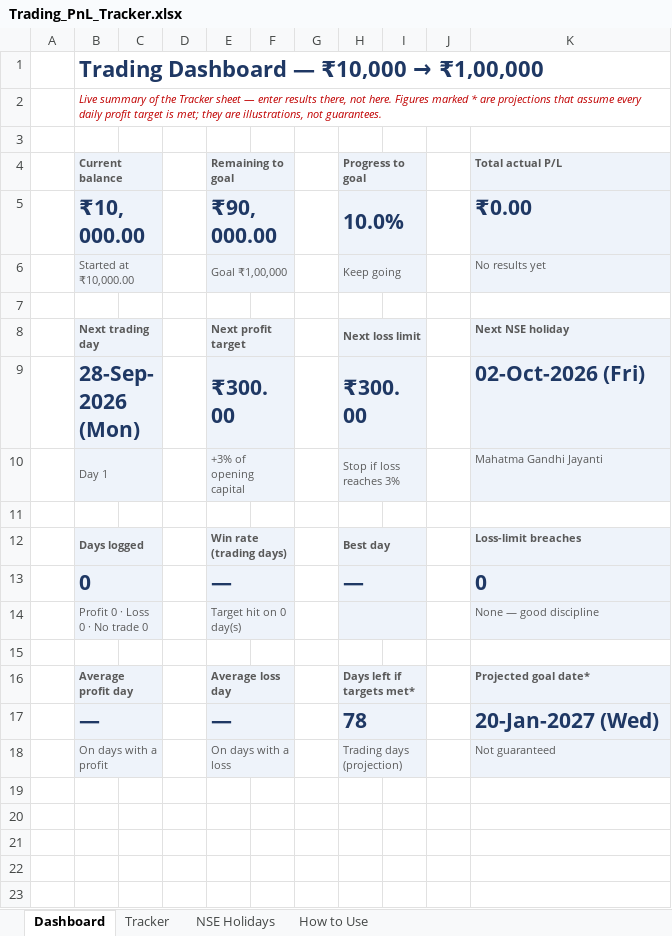
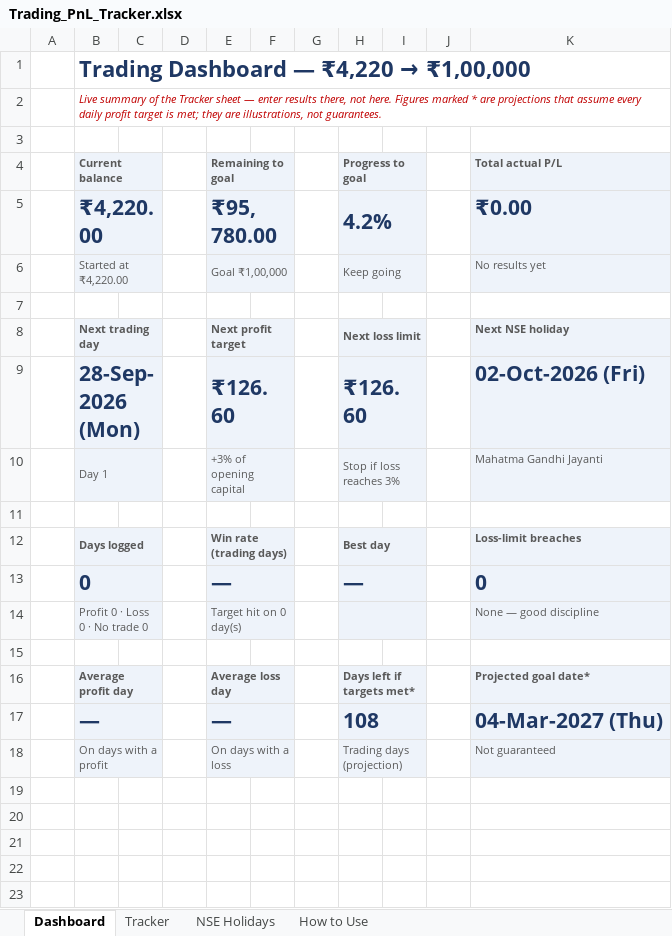
Before and after one commit to Shreyansh190902/2302030430083, an Excel workbook: Trading_PnL_Tracker.xlsx, sheet Dashboard, drawn as a sheet; only a part is shown; values as stored, in another font and other column widths than the file's, no borders; charts and pictures and conditional formats not drawn; removed rows and columns are numbered as before the commit, all else as after; the diff names each change by its address in the sheet, - before the commit and + after, or states it on an @@ line.

```diff
--- a/Trading_PnL_Tracker.xlsx (sheet Dashboard)
+++ b/Trading_PnL_Tracker.xlsx (sheet Dashboard)
@@ B1 (Current balance): Trading Dashboard — ₹10,000 → ₹1,00,000 → Trading Dashboard — ₹4,220 → ₹1,00,000 @@
-row 5:  | ₹10,000.00 |  |  | ₹90,000.00 |  |  | 10.0% |  |  | ₹0.00
+row 5:  | ₹4,220.00 |  |  | ₹95,780.00 |  |  | 4.2% |  |  | ₹0.00
-B6 (Current balance): Started at ₹10,000.00
+B6 (Current balance): Started at ₹4,220.00
-E9 (Remaining to goal): ₹300.00
+E9 (Remaining to goal): ₹126.60
-H9 (Progress to goal): ₹300.00
+H9 (Progress to goal): ₹126.60
-H17 (Progress to goal): 78
+H17 (Progress to goal): 108
-K17 (Total actual P/L): 20-Jan-2027 (Wed)
+K17 (Total actual P/L): 04-Mar-2027 (Thu)
```
Also changed, not shown: sheet Tracker, sheet How to Use, charts or pictures.
